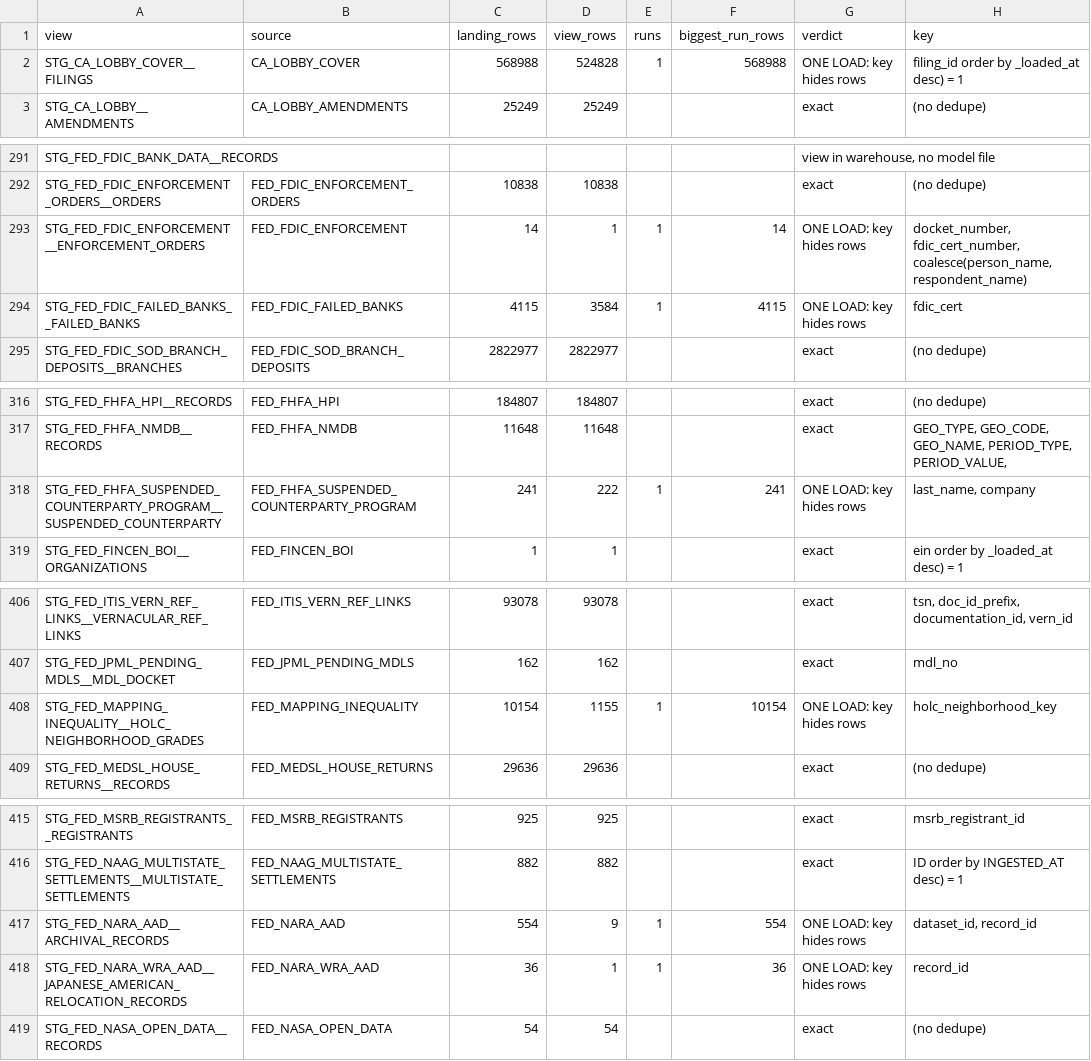
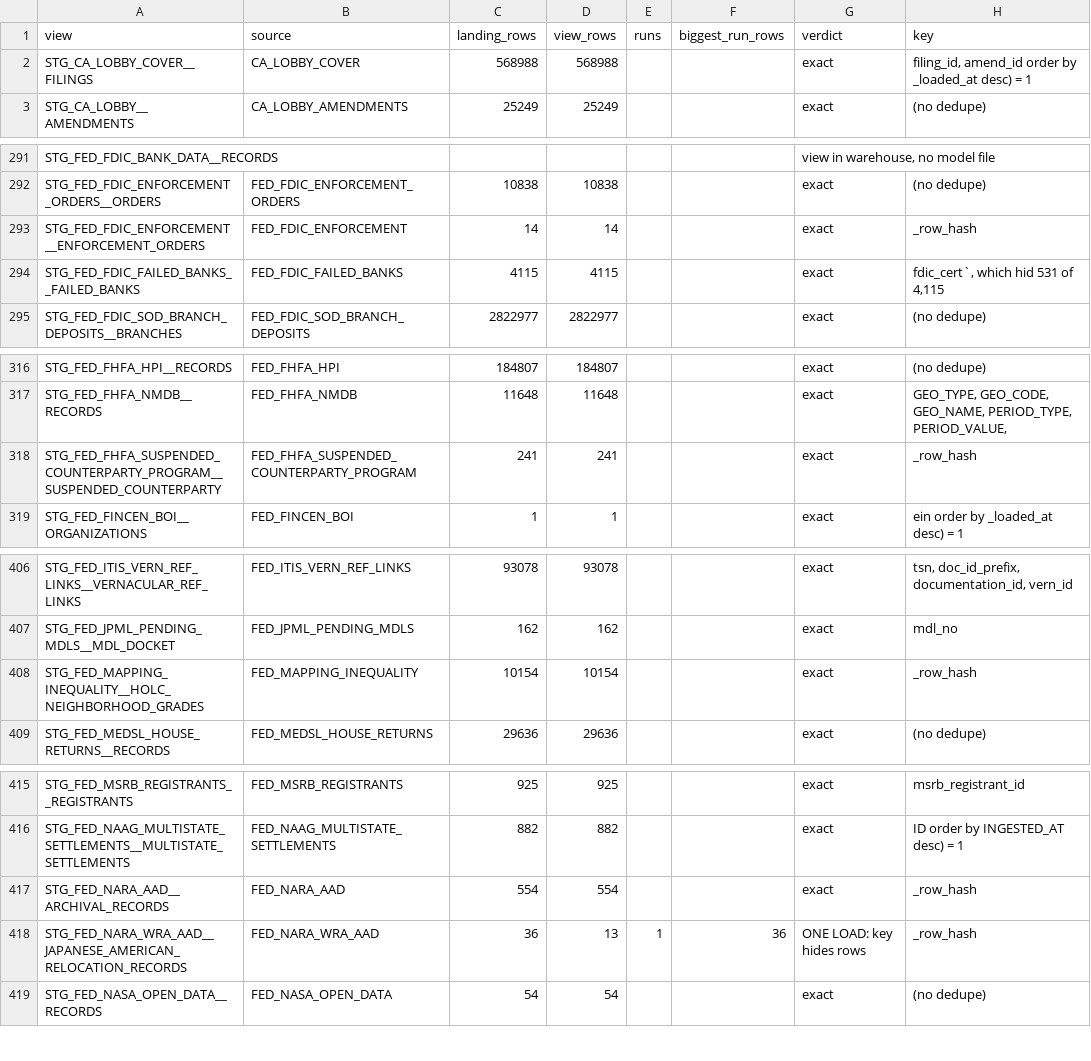
Before and after one commit to Crogg23/Ripple_v6, a TSV file: reports/staging_row_sweep_2026-09-19.tsv, drawn as a sheet; only a part is shown, gaps mark what is left out; the diff covers the shown part only.

Commit message:
Add new JSON report for staging row sweep on 2026-09-19 with multiple views and metadata

```diff
--- a/reports/staging_row_sweep_2026-09-19.tsv
+++ b/reports/staging_row_sweep_2026-09-19.tsv
@@ -1,3 +1,3 @@
 view	source	landing_rows	view_rows	runs	biggest_run_rows	verdict	key
-STG_CA_LOBBY_COVER__FILINGS	CA_LOBBY_COVER	568988	524828	1	568988	ONE LOAD: key hides rows	filing_id order by _loaded_at desc) = 1
+STG_CA_LOBBY_COVER__FILINGS	CA_LOBBY_COVER	568988	568988			exact	filing_id, amend_id order by _loaded_at desc) = 1
 STG_CA_LOBBY__AMENDMENTS	CA_LOBBY_AMENDMENTS	25249	25249			exact	(no dedupe)
@@ -292,4 +292,4 @@ STG_FED_FDIC_BANK_DATA__RECORDS						view in warehouse, no model file
 STG_FED_FDIC_ENFORCEMENT_ORDERS__ORDERS	FED_FDIC_ENFORCEMENT_ORDERS	10838	10838			exact	(no dedupe)
-STG_FED_FDIC_ENFORCEMENT__ENFORCEMENT_ORDERS	FED_FDIC_ENFORCEMENT	14	1	1	14	ONE LOAD: key hides rows	docket_number, fdic_cert_number, coalesce(person_name, respondent_name)
-STG_FED_FDIC_FAILED_BANKS__FAILED_BANKS	FED_FDIC_FAILED_BANKS	4115	3584	1	4115	ONE LOAD: key hides rows	fdic_cert
+STG_FED_FDIC_ENFORCEMENT__ENFORCEMENT_ORDERS	FED_FDIC_ENFORCEMENT	14	14			exact	_row_hash
+STG_FED_FDIC_FAILED_BANKS__FAILED_BANKS	FED_FDIC_FAILED_BANKS	4115	4115			exact	fdic_cert`, which hid 531 of 4,115
 STG_FED_FDIC_SOD_BRANCH_DEPOSITS__BRANCHES	FED_FDIC_SOD_BRANCH_DEPOSITS	2822977	2822977			exact	(no dedupe)
@@ -317,3 +317,3 @@ STG_FED_FHFA_HPI__RECORDS	FED_FHFA_HPI	184807	184807			exact	(no dedupe)
 STG_FED_FHFA_NMDB__RECORDS	FED_FHFA_NMDB	11648	11648			exact	GEO_TYPE, GEO_CODE, GEO_NAME, PERIOD_TYPE, PERIOD_VALUE,
-STG_FED_FHFA_SUSPENDED_COUNTERPARTY_PROGRAM__SUSPENDED_COUNTERPARTY	FED_FHFA_SUSPENDED_COUNTERPARTY_PROGRAM	241	222	1	241	ONE LOAD: key hides rows	last_name, company
+STG_FED_FHFA_SUSPENDED_COUNTERPARTY_PROGRAM__SUSPENDED_COUNTERPARTY	FED_FHFA_SUSPENDED_COUNTERPARTY_PROGRAM	241	241			exact	_row_hash
 STG_FED_FINCEN_BOI__ORGANIZATIONS	FED_FINCEN_BOI	1	1			exact	ein order by _loaded_at desc) = 1
@@ -407,3 +407,3 @@ STG_FED_ITIS_VERN_REF_LINKS__VERNACULAR_REF_LINKS	FED_ITIS_VERN_REF_LINKS	93078
 STG_FED_JPML_PENDING_MDLS__MDL_DOCKET	FED_JPML_PENDING_MDLS	162	162			exact	mdl_no
-STG_FED_MAPPING_INEQUALITY__HOLC_NEIGHBORHOOD_GRADES	FED_MAPPING_INEQUALITY	10154	1155	1	10154	ONE LOAD: key hides rows	holc_neighborhood_key
+STG_FED_MAPPING_INEQUALITY__HOLC_NEIGHBORHOOD_GRADES	FED_MAPPING_INEQUALITY	10154	10154			exact	_row_hash
 STG_FED_MEDSL_HOUSE_RETURNS__RECORDS	FED_MEDSL_HOUSE_RETURNS	29636	29636			exact	(no dedupe)
@@ -416,4 +416,4 @@ STG_FED_MSRB_REGISTRANTS__REGISTRANTS	FED_MSRB_REGISTRANTS	925	925			exact	msrb_
 STG_FED_NAAG_MULTISTATE_SETTLEMENTS__MULTISTATE_SETTLEMENTS	FED_NAAG_MULTISTATE_SETTLEMENTS	882	882			exact	ID order by INGESTED_AT desc) = 1
-STG_FED_NARA_AAD__ARCHIVAL_RECORDS	FED_NARA_AAD	554	9	1	554	ONE LOAD: key hides rows	dataset_id, record_id
-STG_FED_NARA_WRA_AAD__JAPANESE_AMERICAN_RELOCATION_RECORDS	FED_NARA_WRA_AAD	36	1	1	36	ONE LOAD: key hides rows	record_id
+STG_FED_NARA_AAD__ARCHIVAL_RECORDS	FED_NARA_AAD	554	554			exact	_row_hash
+STG_FED_NARA_WRA_AAD__JAPANESE_AMERICAN_RELOCATION_RECORDS	FED_NARA_WRA_AAD	36	13	1	36	ONE LOAD: key hides rows	_row_hash
 STG_FED_NASA_OPEN_DATA__RECORDS	FED_NASA_OPEN_DATA	54	54			exact	(no dedupe)
```
Also changed, not shown: 22 edited cells elsewhere in this file, 23 other files.
